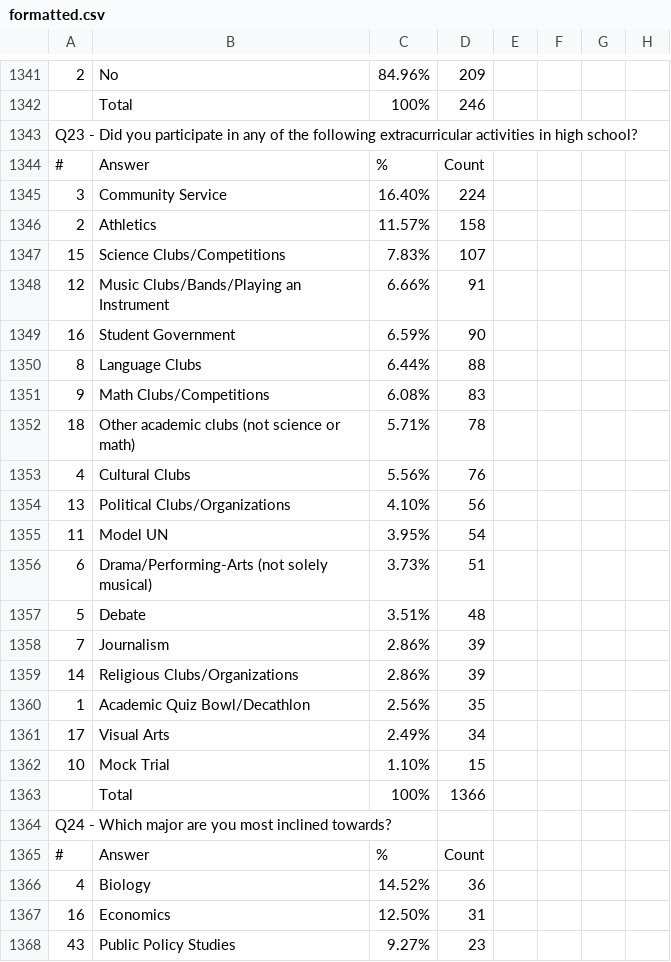
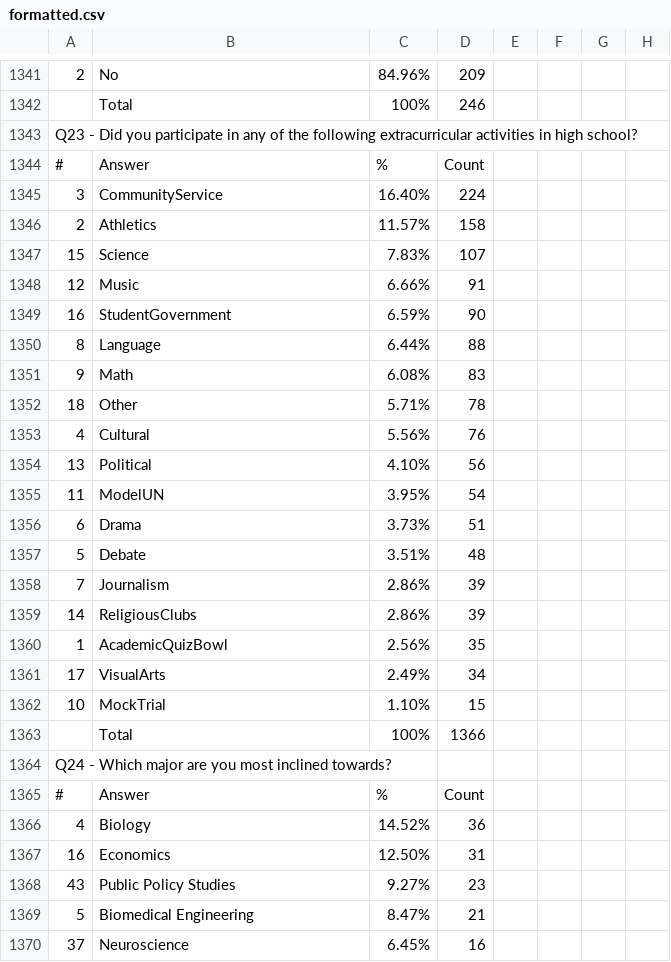
Before and after one commit to Chrissymbeck/special-pages, a CSV file: 2021-survey/formatted.csv, drawn as a sheet; only a part is shown, gaps mark what is left out; the shorter side is filled out with more unchanged rows.

Commit message:
more data

```diff
--- a/2021-survey/formatted.csv
+++ b/2021-survey/formatted.csv
@@ -1344,20 +1344,20 @@ Q23 - Did you participate in any of the following extracurricular activities in
 #,Answer,%,Count,,,,
-3,Community Service,16.40%,224,,,,
+3,CommunityService,16.40%,224,,,,
 2,Athletics,11.57%,158,,,,
-15,Science Clubs/Competitions,7.83%,107,,,,
-12,Music Clubs/Bands/Playing an Instrument,6.66%,91,,,,
-16,Student Government,6.59%,90,,,,
-8,Language Clubs,6.44%,88,,,,
-9,Math Clubs/Competitions,6.08%,83,,,,
-18,Other academic clubs (not science or math),5.71%,78,,,,
-4,Cultural Clubs,5.56%,76,,,,
-13,Political Clubs/Organizations,4.10%,56,,,,
-11,Model UN,3.95%,54,,,,
-6,Drama/Performing-Arts (not solely musical),3.73%,51,,,,
+15,Science,7.83%,107,,,,
+12,Music,6.66%,91,,,,
+16,StudentGovernment,6.59%,90,,,,
+8,Language,6.44%,88,,,,
+9,Math,6.08%,83,,,,
+18,Other,5.71%,78,,,,
+4,Cultural,5.56%,76,,,,
+13,Political,4.10%,56,,,,
+11,ModelUN,3.95%,54,,,,
+6,Drama,3.73%,51,,,,
 5,Debate,3.51%,48,,,,
 7,Journalism,2.86%,39,,,,
-14,Religious Clubs/Organizations,2.86%,39,,,,
-1,Academic Quiz Bowl/Decathlon,2.56%,35,,,,
-17,Visual Arts,2.49%,34,,,,
-10,Mock Trial,1.10%,15,,,,
+14,ReligiousClubs,2.86%,39,,,,
+1,AcademicQuizBowl,2.56%,35,,,,
+17,VisualArts,2.49%,34,,,,
+10,MockTrial,1.10%,15,,,,
 ,Total,100%,1366,,,,
```
Also changed, not shown: 4 other files.
